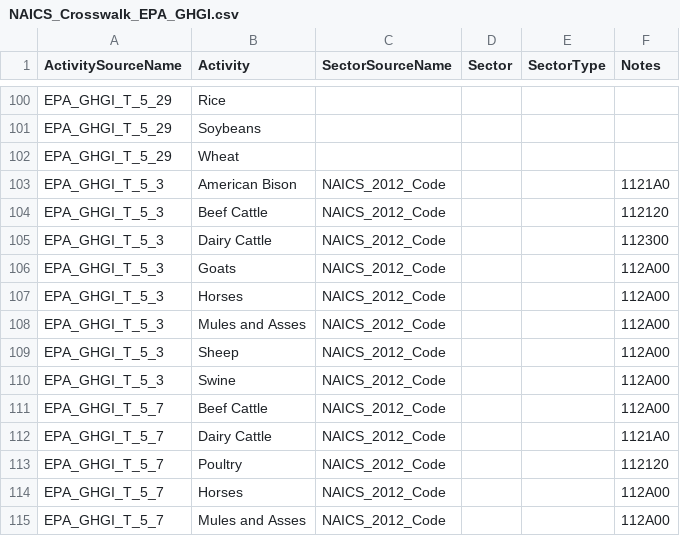
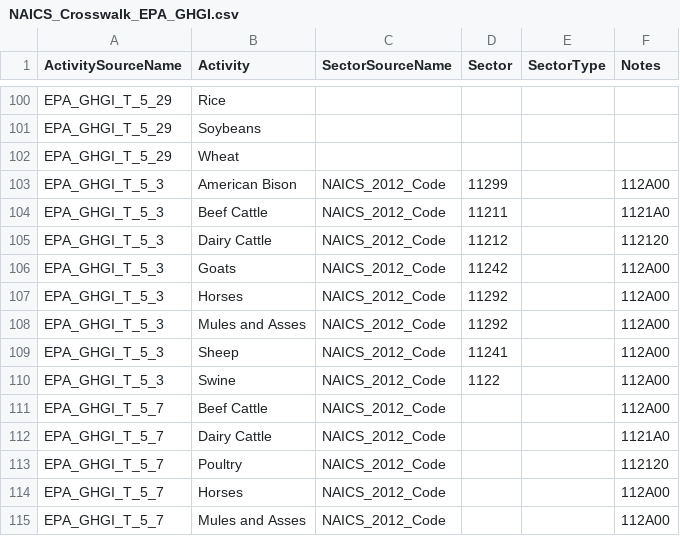
Before and after one commit to USEPA/flowsa, a CSV file: flowsa/data/activitytosectormapping/NAICS_Crosswalk_EPA_GHGI.csv, drawn as a sheet; only a part is shown, gaps mark what is left out.

Commit message:
add sectors for T_5_3

```diff
--- a/flowsa/data/activitytosectormapping/NAICS_Crosswalk_EPA_GHGI.csv
+++ b/flowsa/data/activitytosectormapping/NAICS_Crosswalk_EPA_GHGI.csv
@@ -102,10 +102,10 @@ EPA_GHGI_T_5_29,Soybeans,,,,
 EPA_GHGI_T_5_29,Wheat,,,,
-EPA_GHGI_T_5_3,American Bison,NAICS_2012_Code,,,1121A0
-EPA_GHGI_T_5_3,Beef Cattle,NAICS_2012_Code,,,112120
-EPA_GHGI_T_5_3,Dairy Cattle,NAICS_2012_Code,,,112300
-EPA_GHGI_T_5_3,Goats,NAICS_2012_Code,,,112A00
-EPA_GHGI_T_5_3,Horses,NAICS_2012_Code,,,112A00
-EPA_GHGI_T_5_3,Mules and Asses,NAICS_2012_Code,,,112A00
-EPA_GHGI_T_5_3,Sheep,NAICS_2012_Code,,,112A00
-EPA_GHGI_T_5_3,Swine,NAICS_2012_Code,,,112A00
+EPA_GHGI_T_5_3,American Bison,NAICS_2012_Code,11299,,112A00
+EPA_GHGI_T_5_3,Beef Cattle,NAICS_2012_Code,11211,,1121A0
+EPA_GHGI_T_5_3,Dairy Cattle,NAICS_2012_Code,11212,,112120
+EPA_GHGI_T_5_3,Goats,NAICS_2012_Code,11242,,112A00
+EPA_GHGI_T_5_3,Horses,NAICS_2012_Code,11292,,112A00
+EPA_GHGI_T_5_3,Mules and Asses,NAICS_2012_Code,11292,,112A00
+EPA_GHGI_T_5_3,Sheep,NAICS_2012_Code,11241,,112A00
+EPA_GHGI_T_5_3,Swine,NAICS_2012_Code,1122,,112A00
 EPA_GHGI_T_5_7,Beef Cattle,NAICS_2012_Code,,,112A00
```
